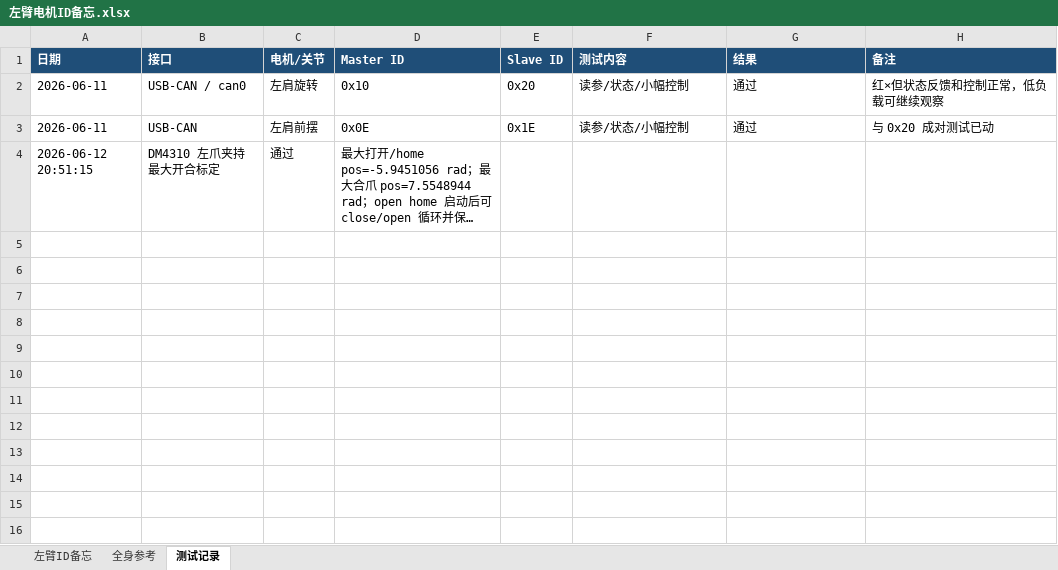
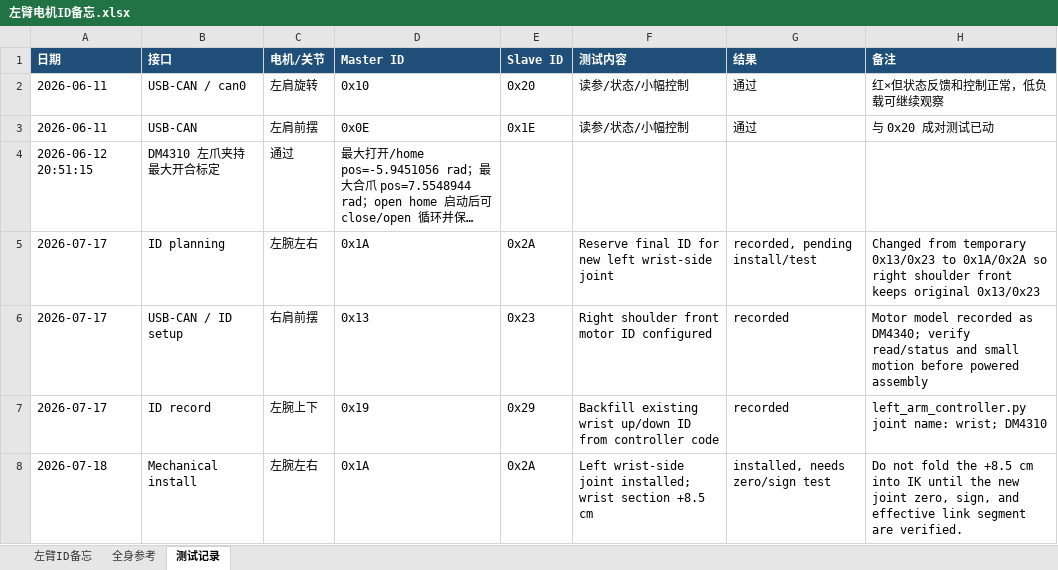
Before and after one commit to rhchengm-crypto/HiveRobot, an Excel workbook: 左臂电机ID备忘.xlsx, sheet 测试记录, drawn as a sheet; long unchanged cells end in …; values as stored, in another font and other column widths than the file's, no borders; table styles not drawn; the diff names each change by its address in the sheet, - before the commit and + after, or states it on an @@ line.

Commit message:
Record left arm v2 bring-up tuning

```diff
--- a/左臂电机ID备忘.xlsx (sheet 测试记录)
+++ b/左臂电机ID备忘.xlsx (sheet 测试记录)
+row 5: 2026-07-17 | ID planning | 左腕左右 | 0x1A | 0x2A | Reserve final ID for new left wrist-side joint | recorded, pending install/test | Changed from temporary 0x13/0x23 to 0x1A/0x2A so right shoulder front keeps original 0x13/0x23
+row 6: 2026-07-17 | USB-CAN / ID setup | 右肩前摆 | 0x13 | 0x23 | Right shoulder front motor ID configured | recorded | Motor model recorded as DM4340; verify read/status and small motion before powered assembly
+row 7: 2026-07-17 | ID record | 左腕上下 | 0x19 | 0x29 | Backfill existing wrist up/down ID from controller code | recorded | left_arm_controller.py joint name: wrist; DM4310
+row 8: 2026-07-18 | Mechanical install | 左腕左右 | 0x1A | 0x2A | Left wrist-side joint installed; wrist section +8.5 cm | installed, needs zero/sign test | Do not fold the +8.5 cm into IK until the new joint zero, sign, and effective link segment are verified.
```
Also changed, not shown: sheet 左臂ID备忘, sheet 全身参考, 8 other files.
